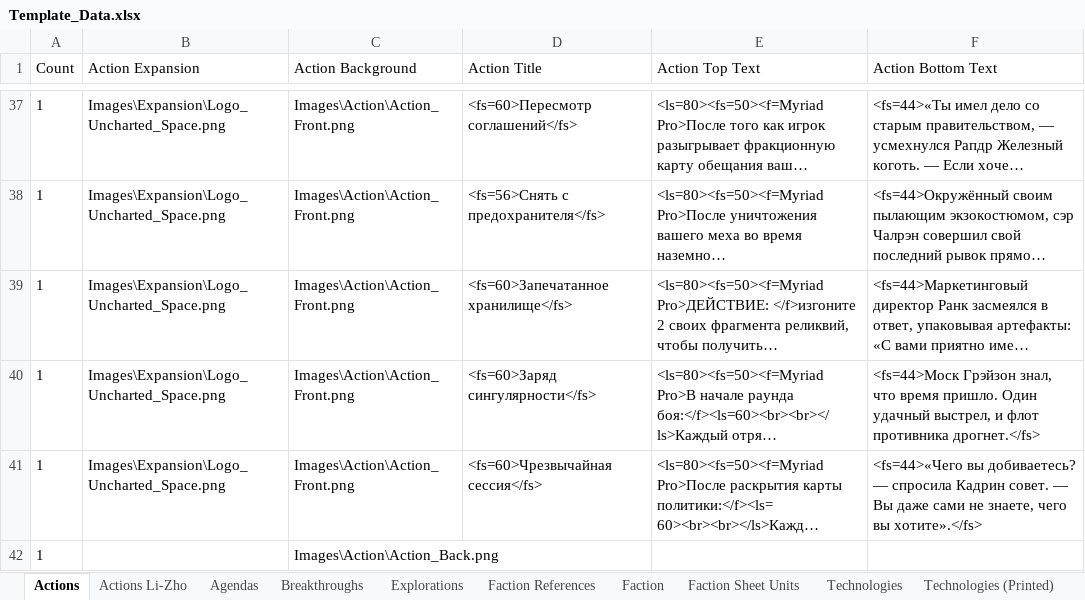
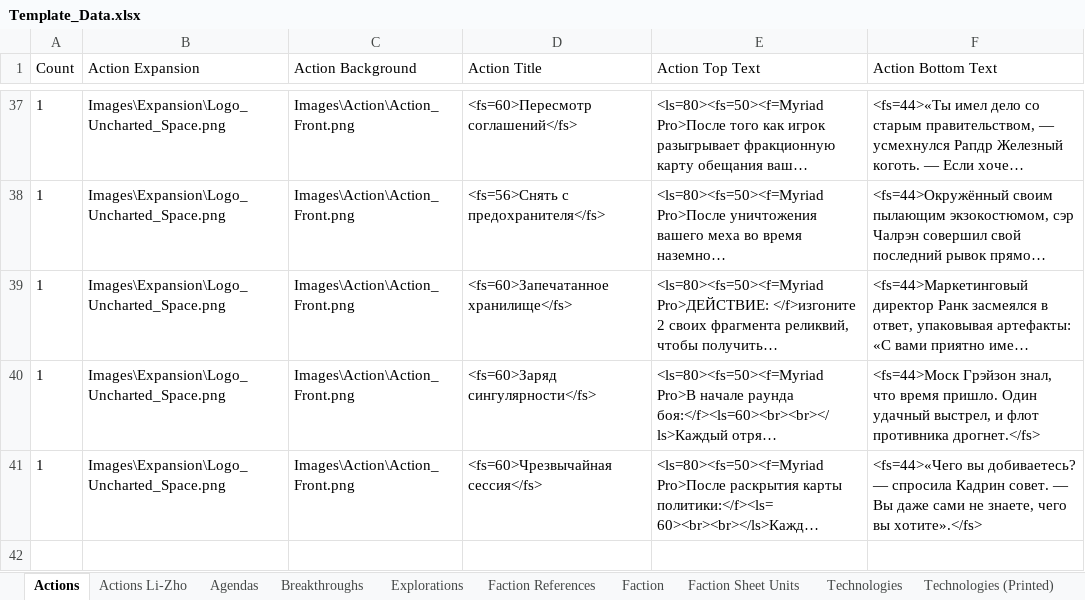
Before and after one commit to ZhenjaMax/TI4Templates, an Excel workbook: Template_Data.xlsx, sheet Actions, drawn as a sheet; only a part is shown, gaps mark what is left out; long unchanged cells end in …; values as stored, in another font and other column widths than the file's, no borders; the diff names each change by its address in the sheet, - before the commit and + after, or states it on an @@ line.

```diff
--- a/Template_Data.xlsx (sheet Actions)
+++ b/Template_Data.xlsx (sheet Actions)
-row 42: 1 |  | Images\Action\Action_Back.png
```
Also changed, not shown: 3 other files.
